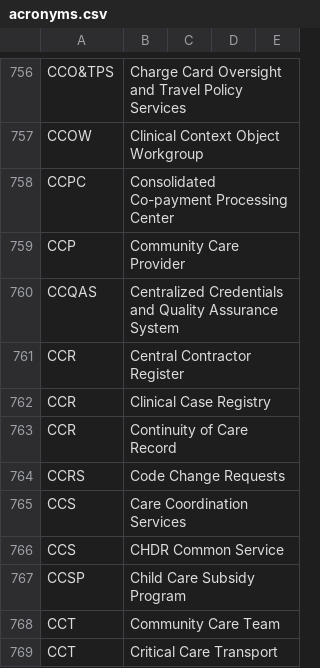
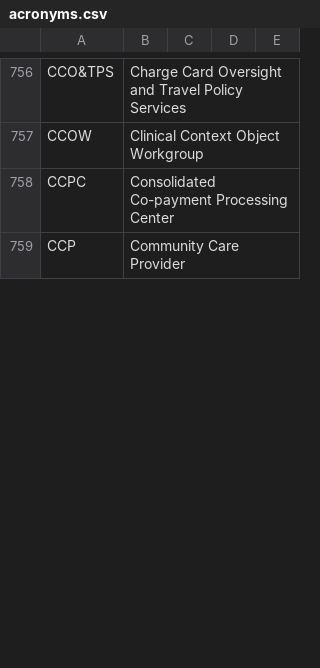
Before and after one commit to department-of-veterans-affairs/acronyms, a CSV file: acronyms.csv, drawn as a sheet; only a part is shown, gaps mark what is left out; the diff covers the shown part only.

```diff
--- a/acronyms.csv
+++ b/acronyms.csv
@@ -759,11 +759 @@ CCPC,Consolidated Co-payment Processing Center,,
 CCP,Community Care Provider,,
-CCQAS,Centralized Credentials and Quality Assurance System,,
-CCR,Central Contractor Register,,
-CCR,Clinical Case Registry,,
-CCR,Continuity of Care Record,,
-CCRS,Code Change Requests,,
-CCS,Care Coordination Services,,
-CCS,CHDR Common Service,,
-CCSP,Child Care Subsidy Program,,
-CCT,Community Care Team,,
-CCT,Critical Care Transport,,
```
Also changed, not shown: 1 added row, 8 removed rows and 1 moved row elsewhere in this file.
